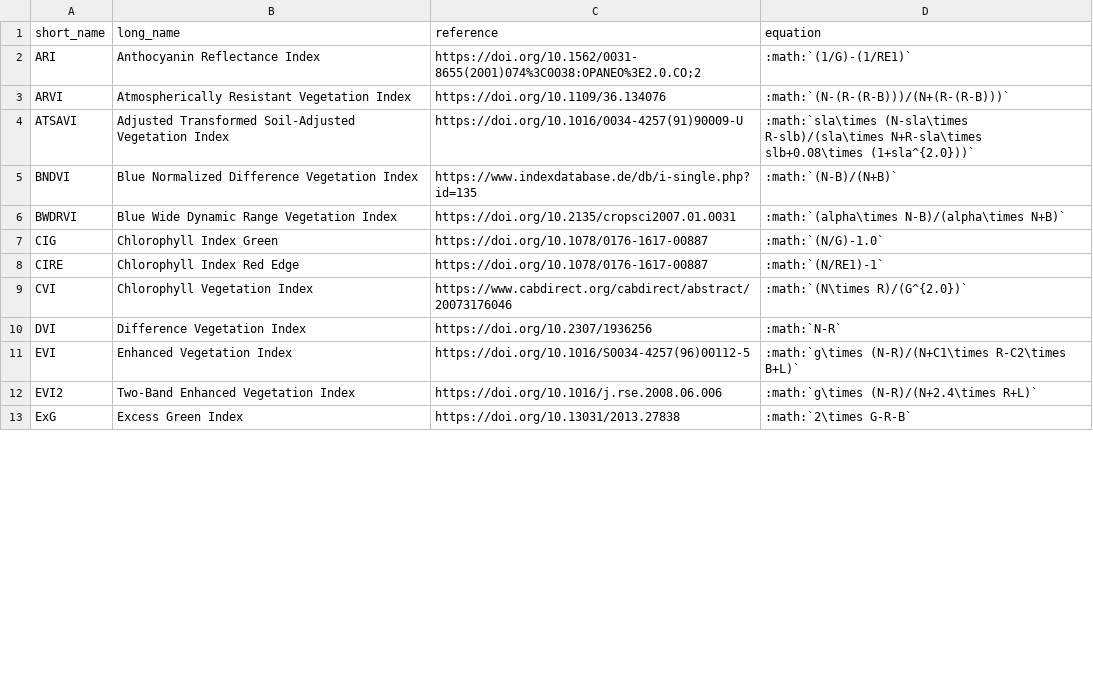
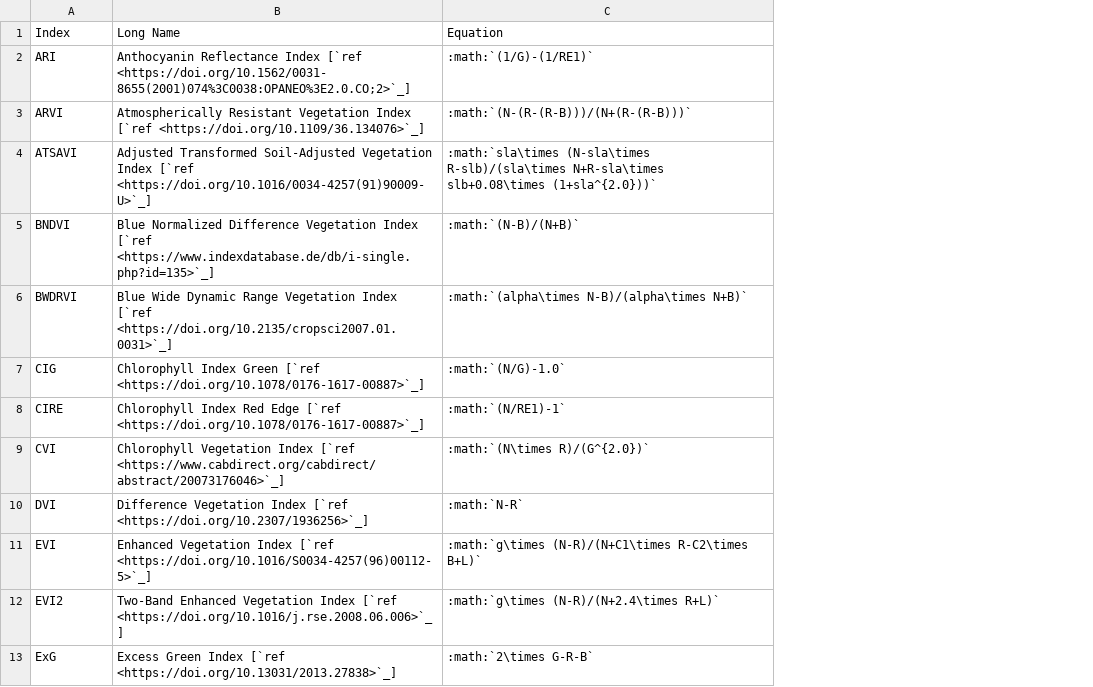
Before and after one commit to awesome-spectral-indices/awesome-spectral-indices, a CSV file: docs/_static/indices_vegetation.csv, drawn as a sheet; only a part is shown; removed rows and columns are numbered as before the commit, all else as after; the diff names each change by its address in the sheet, - before the commit and + after, or states it on an @@ line.

```diff
--- a/docs/_static/indices_vegetation.csv
+++ b/docs/_static/indices_vegetation.csv
-column B, rows 2-13: Anthocyanin Reflectance Index | Atmospherically Resistant Vegetation Index | Adjusted Transformed Soil-Adjusted Vegetation Index | Blue Normalized Difference Vegetation Index | Blue Wide Dynamic Range Vegetation Index | Chlorophyll Index Green | Chlorophyll Index Red Edge | Chlorophyll Vegetation Index | Difference Vegetation Index | Enhanced Vegetation Index | Two-Band Enhanced Vegetation Index | Excess Green Index
-column C, rows 2-13: https://doi.org/10.1562/0031-8655(2001)074%3C0038:OPANEO%3E2.0.CO;2 | https://doi.org/10.1109/36.134076 | https://doi.org/10.1016/0034-4257(91)90009-U | https://www.indexdatabase.de/db/i-single.php?id=135 | https://doi.org/10.2135/cropsci2007.01.0031 | https://doi.org/10.1078/0176-1617-00887 | https://doi.org/10.1078/0176-1617-00887 | https://www.cabdirect.org/cabdirect/abstract/20073176046 | https://doi.org/10.2307/1936256 | https://doi.org/10.1016/S0034-4257(96)00112-5 | https://doi.org/10.1016/j.rse.2008.06.006 | https://doi.org/10.13031/2013.27838
+column B, rows 2-13: Anthocyanin Reflectance Index [`ref <https://doi.org/10.1562/0031-8655(2001)074%3C0038:OPANEO%3E2.0.CO;2>`_] | Atmospherically Resistant Vegetation Index [`ref <https://doi.org/10.1109/36.134076>`_] | Adjusted Transformed Soil-Adjusted Vegetation Index [`ref <https://doi.org/10.1016/0034-4257(91)90009-U>`_] | Blue Normalized Difference Vegetation Index [`ref <https://www.indexdatabase.de/db/i-single.php?id=135>`_] | Blue Wide Dynamic Range Vegetation Index [`ref <https://doi.org/10.2135/cropsci2007.01.0031>`_] | Chlorophyll Index Green [`ref <https://doi.org/10.1078/0176-1617-00887>`_] | Chlorophyll Index Red Edge [`ref <https://doi.org/10.1078/0176-1617-00887>`_] | Chlorophyll Vegetation Index [`ref <https://www.cabdirect.org/cabdirect/abstract/20073176046>`_] | Difference Vegetation Index [`ref <https://doi.org/10.2307/1936256>`_] | Enhanced Vegetation Index [`ref <https://doi.org/10.1016/S0034-4257(96)00112-5>`_] | Two-Band Enhanced Vegetation Index [`ref <https://doi.org/10.1016/j.rse.2008.06.006>`_] | Excess Green Index [`ref <https://doi.org/10.13031/2013.27838>`_]
-row 1: short_name | long_name | reference | equation
+row 1: Index | Long Name | Equation
```
Also changed, not shown: docs/_static/indices_burn.csv, docs/_static/indices_kernel.csv, 4 other files.
